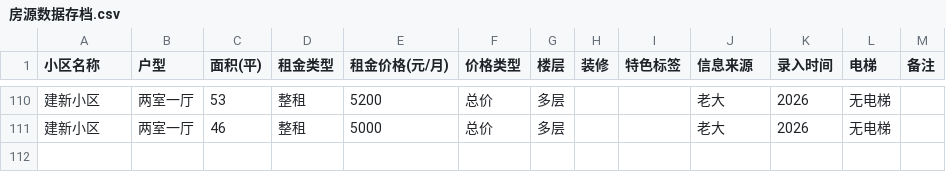
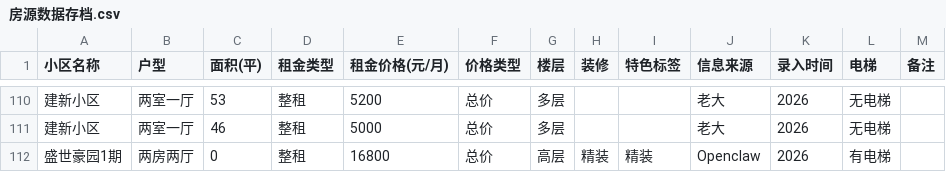
Before and after one commit to Githuiyang/house-map, a CSV file: data/房源数据存档.csv, drawn as a sheet; only a part is shown, gaps mark what is left out; the diff names each change by its address in the sheet, - before the commit and + after, or states it on an @@ line.

```diff
--- a/data/房源数据存档.csv
+++ b/data/房源数据存档.csv
+row 112: 盛世豪园1期 | 两房两厅 | 0 | 整租 | 16800 | 总价 | 高层 | 精装 | 精装 | Openclaw | 2026 | 有电梯
```
Also changed, not shown: 5 other files.
